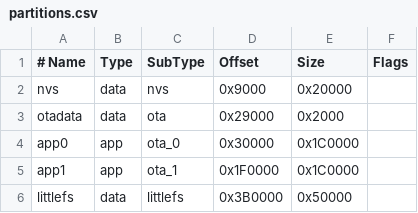
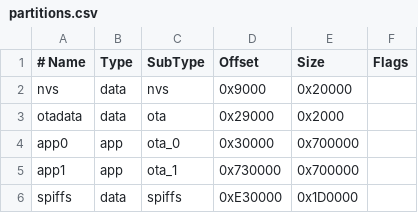
Before and after one commit to AirysDark/PSXCore, a CSV file: partitions.csv, drawn as a sheet.

Commit message:
Configure 16MB ESP32-S3 partition table

```diff
--- a/partitions.csv
+++ b/partitions.csv
@@ -3,4 +3,4 @@ nvs,      data, nvs,     0x9000,   0x20000,
 otadata,  data, ota,     0x29000,  0x2000,
-app0,     app,  ota_0,   0x30000,  0x1C0000,
-app1,     app,  ota_1,   0x1F0000, 0x1C0000,
-littlefs,   data, littlefs,  0x3B0000, 0x50000,
+app0,     app,  ota_0,   0x30000,  0x700000,
+app1,     app,  ota_1,   0x730000, 0x700000,
+spiffs,   data, spiffs,   0xE30000, 0x1D0000,
```
